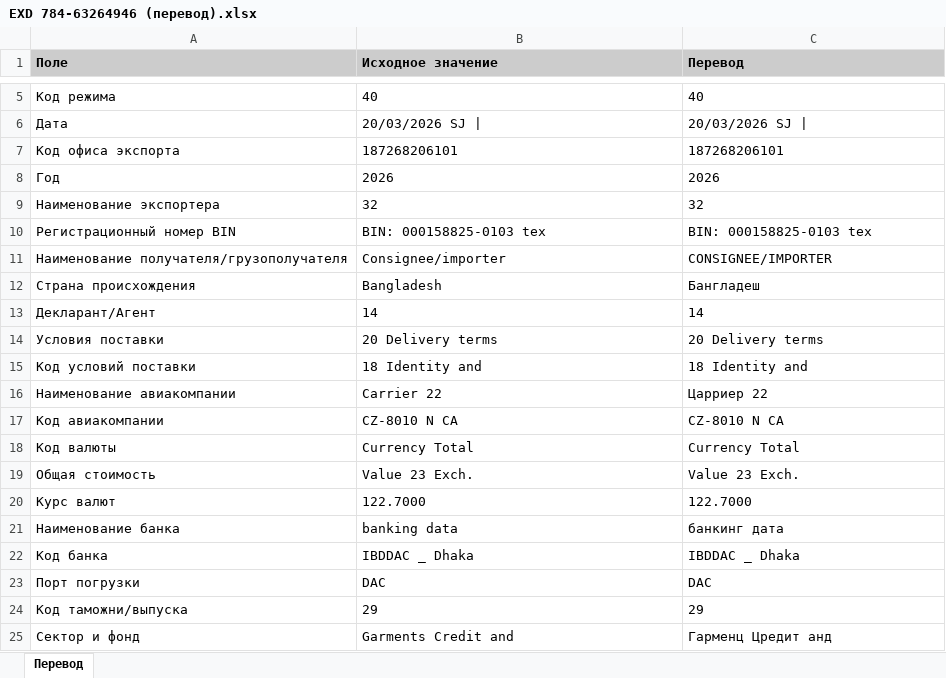
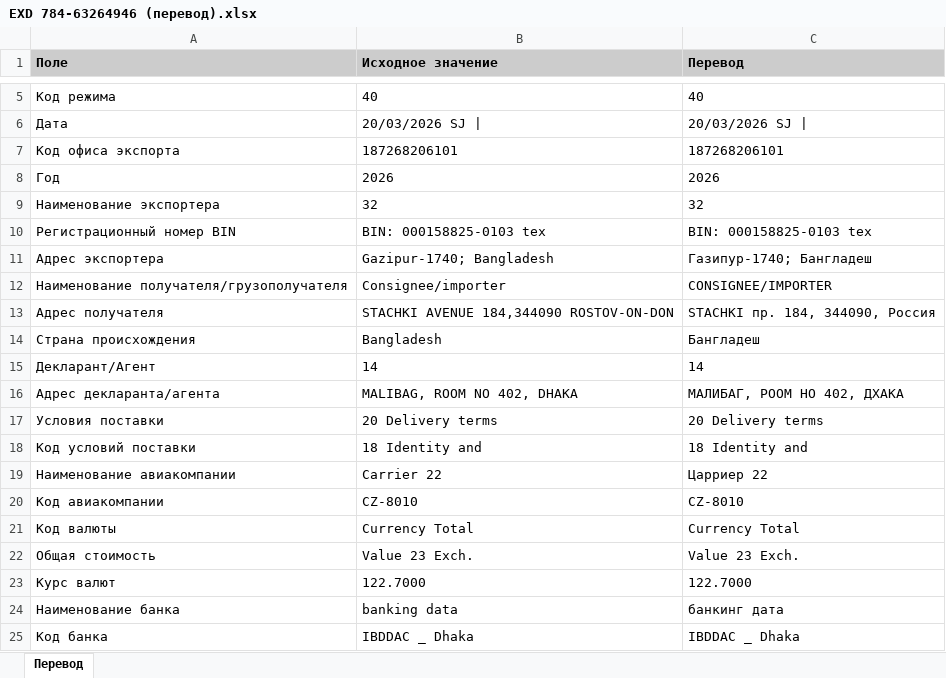
Before and after one commit to AnatGul/BD_exd, an Excel workbook: bangladesh_export_processor/samples/EXD 784-63264946 (перевод).xlsx, sheet Перевод, drawn as a sheet; only a part is shown, gaps mark what is left out; the shorter side is filled out with more unchanged rows; values as stored, in another font and other column widths than the file's, no borders; addresses are those after the commit; the diff names each change by its address in the sheet, - before the commit and + after, or states it on an @@ line.

```diff
--- a/bangladesh_export_processor/samples/EXD 784-63264946 (перевод).xlsx (sheet Перевод)
+++ b/bangladesh_export_processor/samples/EXD 784-63264946 (перевод).xlsx (sheet Перевод)
+row 11: Адрес экспортера | Gazipur-1740; Bangladesh | Газипур-1740; Бангладеш
+row 13: Адрес получателя | STACHKI AVENUE 184,344090 ROSTOV-ON-DON | STACHKI пр. 184, 344090, Россия
+row 16: Адрес декларанта/агента | MALIBAG, ROOM NO 402, DHAKA | МАЛИБАГ, РООМ НО 402, ДХАКА
-B20 (Исходное значение): CZ-8010 N CA
+B20 (Исходное значение): CZ-8010
-C20 (Перевод): CZ-8010 N CA
+C20 (Перевод): CZ-8010
```
Also changed, not shown: bangladesh_export_processor/samples/EXD 784-63264445 (перевод).xlsx, bangladesh_export_processor/samples/EXD 784-63264471 (перевод).xlsx, 13 other files.
